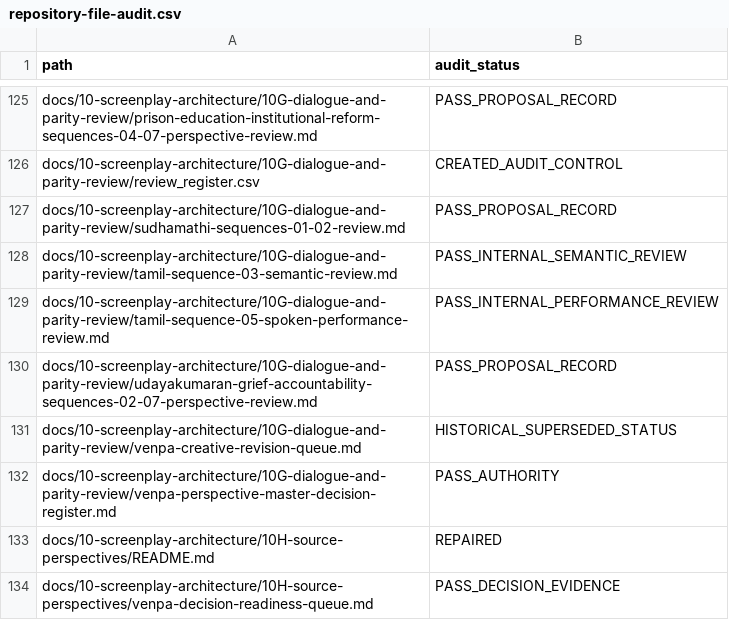
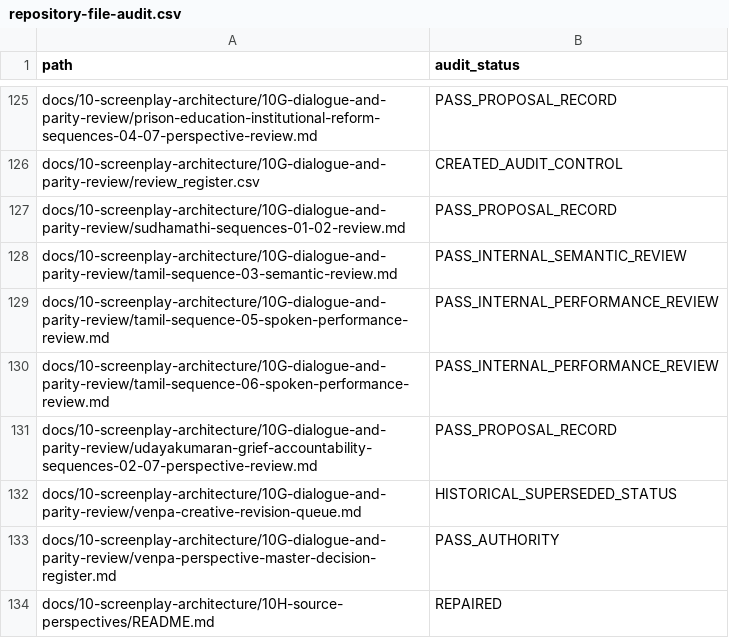
Before and after one commit to pugazg/manimekalai-cinematic-adaptation, a CSV file: docs/11-project-governance/repository-file-audit.csv, drawn as a sheet; only a part is shown, gaps mark what is left out; the shorter side is filled out with more unchanged rows; the diff names each change by its address in the sheet, - before the commit and + after, or states it on an @@ line.

Commit message:
Complete Tamil Sequence 06 performance review

```diff
--- a/docs/11-project-governance/repository-file-audit.csv
+++ b/docs/11-project-governance/repository-file-audit.csv
+row 130: docs/10-screenplay-architecture/10G-dialogue-and-parity-review/tamil-sequence-06-spoken-performance-review.md | PASS_INTERNAL_PERFORMANCE_REVIEW
```
Also changed, not shown: docs/10-screenplay-architecture/10G-dialogue-and-parity-review/review_register.csv, 8 other files.
